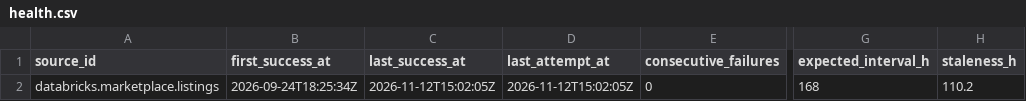
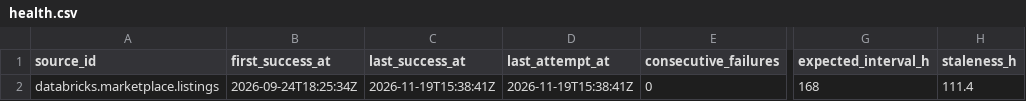
Before and after one commit to q3dresearch/wss-databricks-marketplace, a CSV file: health/health.csv, drawn as a sheet; only a part is shown, gaps mark what is left out; the diff names each change by its address in the sheet, - before the commit and + after, or states it on an @@ line.

```diff
--- a/health/health.csv
+++ b/health/health.csv
-C2 (last_success_at): 2026-11-12T15:02:05Z
+C2 (last_success_at): 2026-11-19T15:38:41Z
-D2 (last_attempt_at): 2026-11-12T15:02:05Z
+D2 (last_attempt_at): 2026-11-19T15:38:41Z
-H2 (staleness_h): 110.2
+H2 (staleness_h): 111.4
```
Also changed, not shown: 1 other file.
